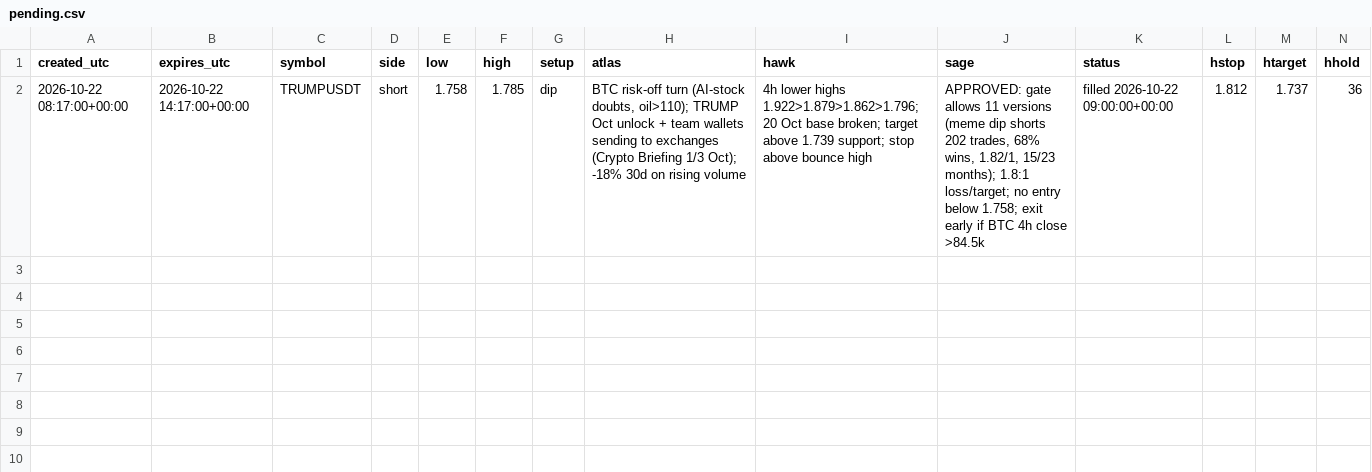
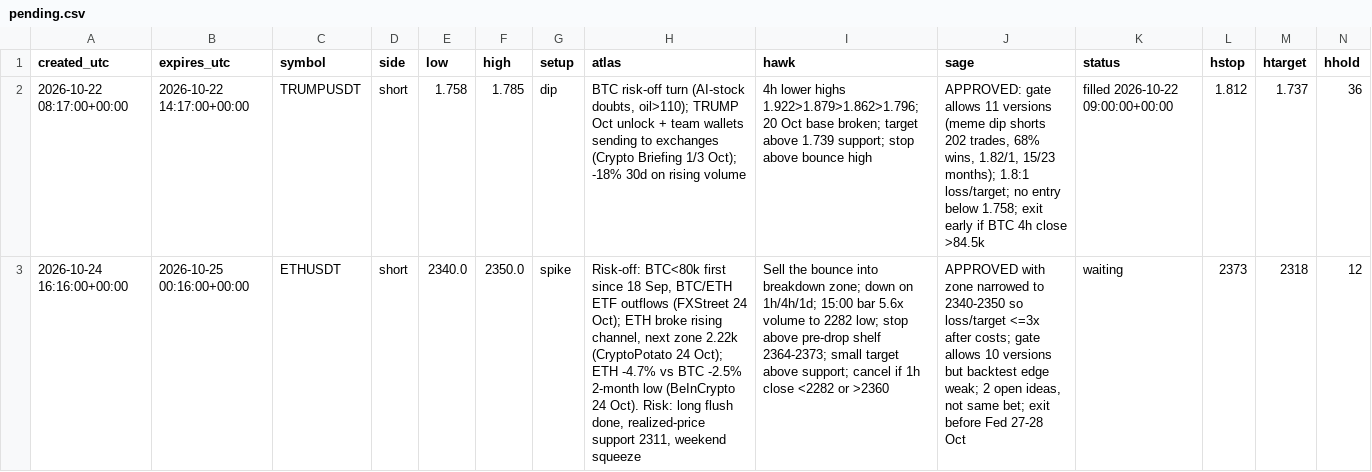
Before and after one commit to atwirabih01-creator/my-first-project, a CSV file: trading/journal/pending.csv, drawn as a sheet; the diff names each change by its address in the sheet, - before the commit and + after, or states it on an @@ line.

```diff
--- a/trading/journal/pending.csv
+++ b/trading/journal/pending.csv
+row 3: 2026-10-24 16:16:00+00:00 | 2026-10-25 00:16:00+00:00 | ETHUSDT | short | 2340.0 | 2350.0 | spike | Risk-off: BTC<80k first since 18 Sep, BTC/ETH ETF outflows (FXStreet 24 Oct); ETH broke rising channel, next zone 2.22k (CryptoPotato 24 Oct); ETH -4.7% vs BTC -2.5% 2-month low (BeInCrypto 24 Oct). Risk: long flush done, realized-price support 2311, weekend squeeze | Sell the bounce into breakdown zone; down on 1h/4h/1d; 15:00 bar 5.6x volume to 2282 low; stop above pre-drop shelf 2364-2373; small target above support; cancel if 1h close <2282 or >2360 | APPROVED with zone narrowed to 2340-2350 so loss/target <=3x after costs; gate allows 10 versions but backtest edge weak; 2 open ideas, not same bet; exit before Fed 27-28 Oct | waiting | 2373 | 2318 | 12
```
Also changed, not shown: trading/journal/candidates.csv, 4 other files.
